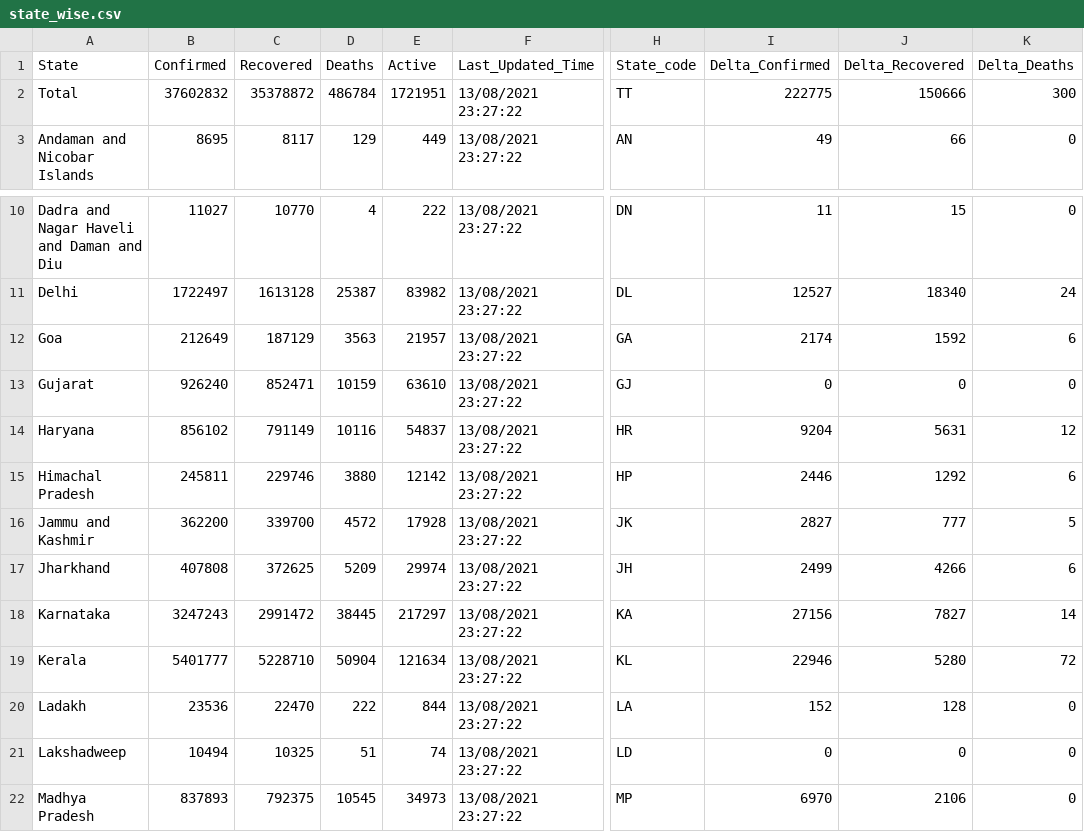
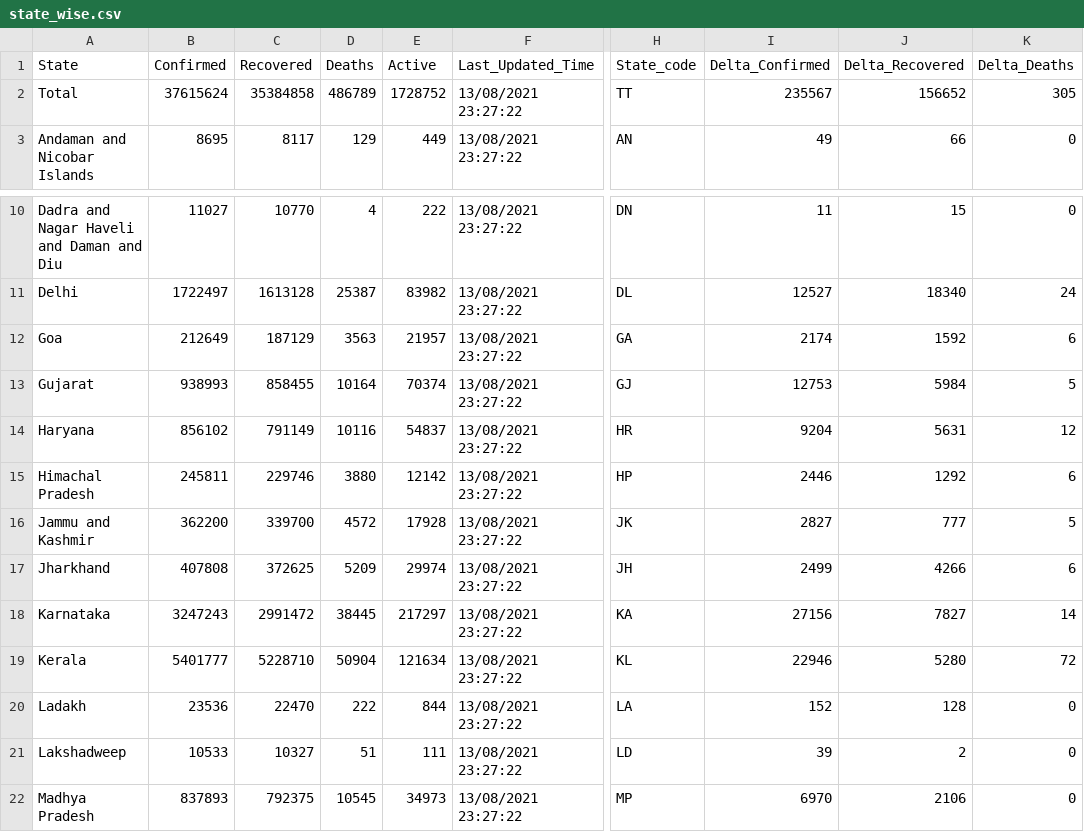
Before and after one commit to abhiramr/covid19bharat_data, a CSV file: csv/latest/state_wise.csv, drawn as a sheet; only a part is shown, gaps mark what is left out; the diff names each change by its address in the sheet, - before the commit and + after, or states it on an @@ line.

Commit message:
data updated on - Tue Jan 18 10:06:59 IST 2022

```diff
--- a/csv/latest/state_wise.csv
+++ b/csv/latest/state_wise.csv
-B2 (Confirmed): 37602832
+B2 (Confirmed): 37615624
-C2 (Recovered): 35378872
+C2 (Recovered): 35384858
-D2 (Deaths): 486784
+D2 (Deaths): 486789
-E2 (Active): 1721951
+E2 (Active): 1728752
-I2 (Delta_Confirmed): 222775
+I2 (Delta_Confirmed): 235567
-J2 (Delta_Recovered): 150666
+J2 (Delta_Recovered): 156652
-K2 (Delta_Deaths): 300
+K2 (Delta_Deaths): 305
-B13 (Confirmed): 926240
+B13 (Confirmed): 938993
-C13 (Recovered): 852471
+C13 (Recovered): 858455
-D13 (Deaths): 10159
+D13 (Deaths): 10164
-E13 (Active): 63610
+E13 (Active): 70374
-I13 (Delta_Confirmed): 0
+I13 (Delta_Confirmed): 12753
-J13 (Delta_Recovered): 0
+J13 (Delta_Recovered): 5984
-K13 (Delta_Deaths): 0
+K13 (Delta_Deaths): 5
-B21 (Confirmed): 10494
+B21 (Confirmed): 10533
-C21 (Recovered): 10325
+C21 (Recovered): 10327
-E21 (Active): 74
+E21 (Active): 111
-I21 (Delta_Confirmed): 0
+I21 (Delta_Confirmed): 39
-J21 (Delta_Recovered): 0
+J21 (Delta_Recovered): 2
```
Also changed, not shown: csv/latest/case_time_series.csv, csv/latest/district_wise.csv, 16 other files.
